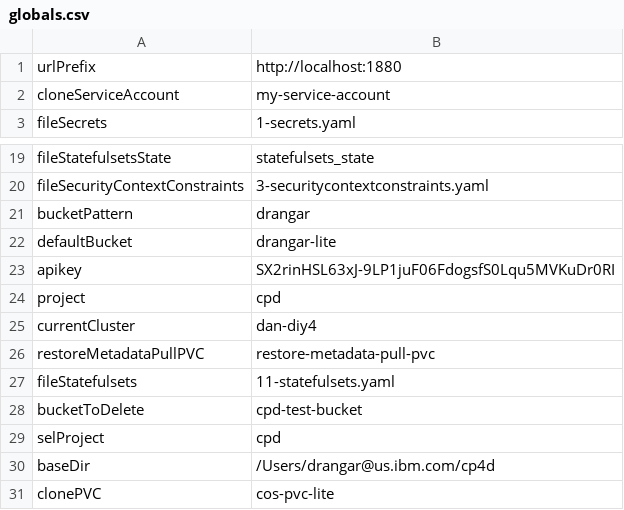
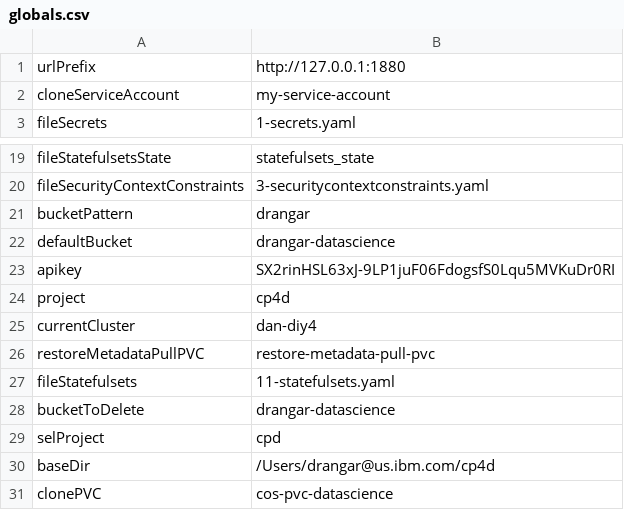
Before and after one commit to sudoalgorithm/clonetool, a CSV file: globals.csv, drawn as a sheet; only a part is shown, gaps mark what is left out.

Commit message:
Update to node-red flow and global variables

```diff
--- a/globals.csv
+++ b/globals.csv
@@ -1,2 +1,2 @@
-urlPrefix,http://localhost:1880
+urlPrefix,http://127.0.0.1:1880
 cloneServiceAccount,my-service-account
@@ -21,5 +21,5 @@ fileSecurityContextConstraints,3-securitycontextconstraints.yaml
 bucketPattern,drangar
-defaultBucket,drangar-lite
+defaultBucket,drangar-datascience
 apikey,SX2rinHSL63xJ-9LP1juF06FdogsfS0Lqu5MVKuDr0RI
-project,cpd
+project,cp4d
 currentCluster,dan-diy4
@@ -27,5 +27,5 @@ restoreMetadataPullPVC,restore-metadata-pull-pvc
 fileStatefulsets,11-statefulsets.yaml
-bucketToDelete,cpd-test-bucket
+bucketToDelete,drangar-datascience
 selProject,cpd
 baseDir,/Users/drangar@us.ibm.com/cp4d
-clonePVC,cos-pvc-lite
+clonePVC,cos-pvc-datascience
```
Also changed, not shown: 2 other files.
